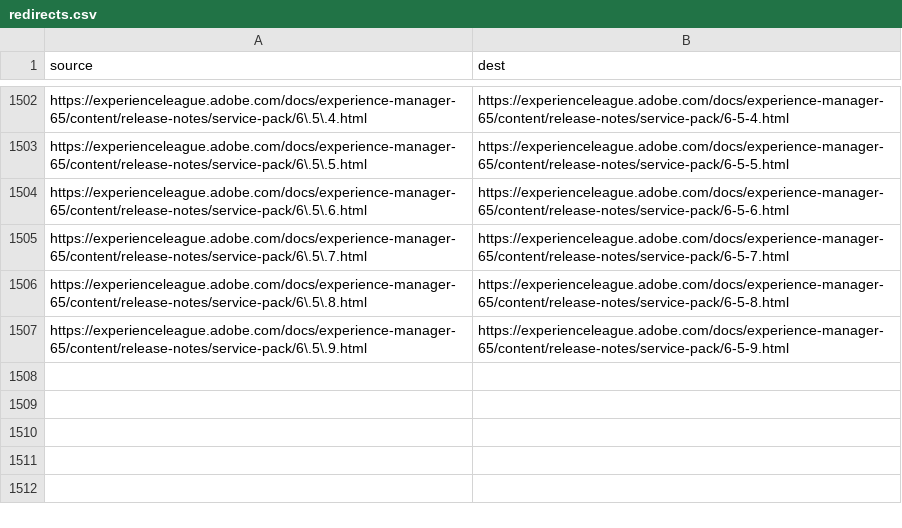
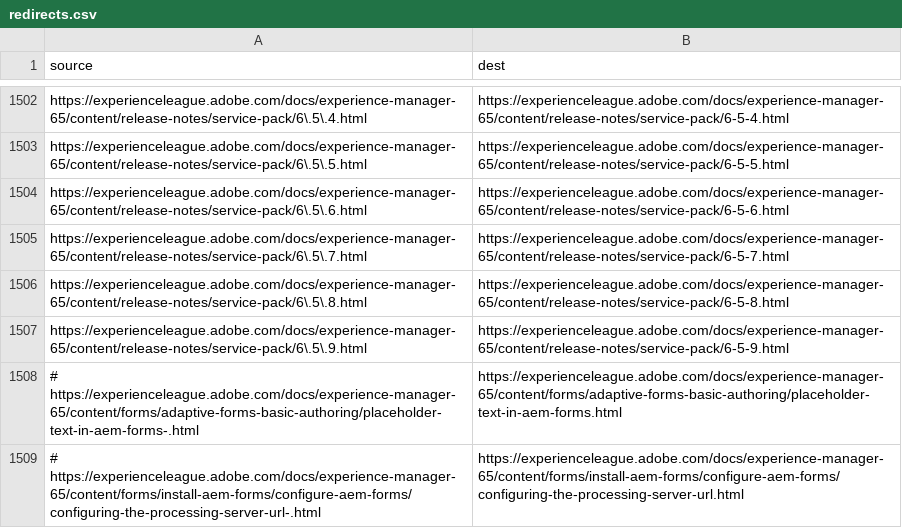
Before and after one commit to AdobeDocs/experience-manager-65.de-DE, a CSV file: redirects.csv, drawn as a sheet; only a part is shown, gaps mark what is left out; the diff names each change by its address in the sheet, - before the commit and + after, or states it on an @@ line.

Commit message:
Updating Old File for core commit 1675ef041aaa1b3bac6c3c42d6fd8c3255ad7c9f

```diff
--- a/redirects.csv
+++ b/redirects.csv
+row 1508: # https://experienceleague.adobe.com/docs/experience-manager-65/content/forms/adaptive-forms-basic-authoring/placeholder-text-in-aem-forms-.html | https://experienceleague.adobe.com/docs/experience-manager-65/content/forms/adaptive-forms-basic-authoring/placeholder-text-in-aem-forms.html
+row 1509: # https://experienceleague.adobe.com/docs/experience-manager-65/content/forms/install-aem-forms/configure-aem-forms/configuring-the-processing-server-url-.html | https://experienceleague.adobe.com/docs/experience-manager-65/content/forms/install-aem-forms/configure-aem-forms/configuring-the-processing-server-url.html
```
